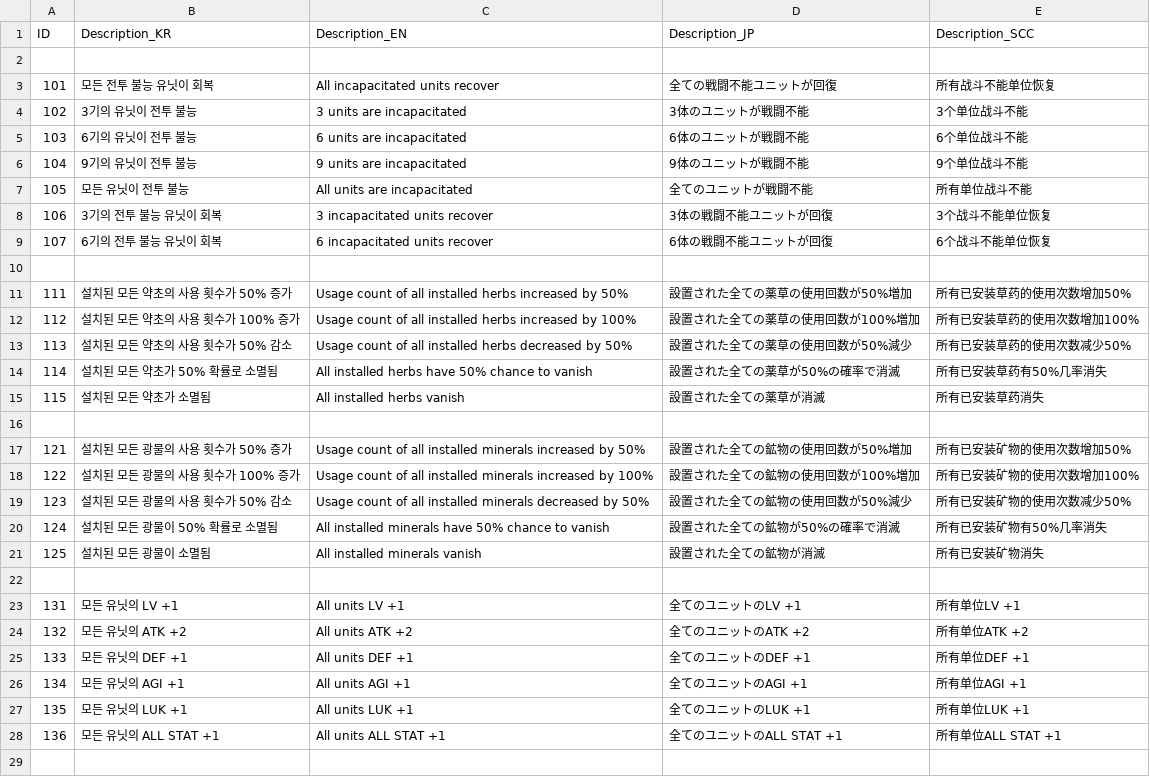
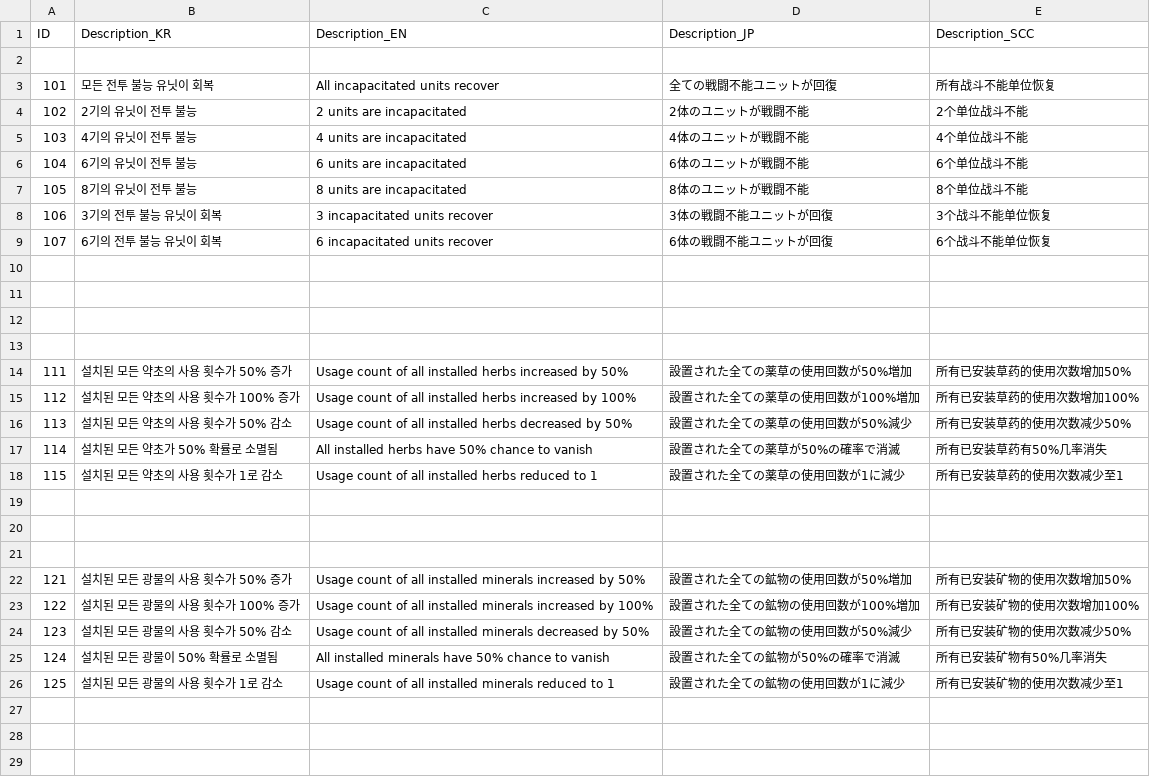
Before and after one commit to soos2075/Project_DM, a CSV file: DeongeonManagement/Assets/Data/RandomEvent/RandomEvent_Result.csv, drawn as a sheet; only a part is shown; the shorter side is filled out with more unchanged rows.

```diff
--- a/DeongeonManagement/Assets/Data/RandomEvent/RandomEvent_Result.csv
+++ b/DeongeonManagement/Assets/Data/RandomEvent/RandomEvent_Result.csv
@@ -3,8 +3,11 @@ ID,Description_KR,Description_EN,Description_JP,Description_SCC
 101,모든 전투 불능 유닛이 회복,All incapacitated units recover,全ての戦闘不能ユニットが回復,所有战斗不能单位恢复
-102,3기의 유닛이 전투 불능,3 units are incapacitated,3体のユニットが戦闘不能,3个单位战斗不能
-103,6기의 유닛이 전투 불능,6 units are incapacitated,6体のユニットが戦闘不能,6个单位战斗不能
-104,9기의 유닛이 전투 불능,9 units are incapacitated,9体のユニットが戦闘不能,9个单位战斗不能
-105,모든 유닛이 전투 불능,All units are incapacitated,全てのユニットが戦闘不能,所有单位战斗不能
+102,2기의 유닛이 전투 불능,2 units are incapacitated,2体のユニットが戦闘不能,2个单位战斗不能
+103,4기의 유닛이 전투 불능,4 units are incapacitated,4体のユニットが戦闘不能,4个单位战斗不能
+104,6기의 유닛이 전투 불능,6 units are incapacitated,6体のユニットが戦闘不能,6个单位战斗不能
+105,8기의 유닛이 전투 불능,8 units are incapacitated,8体のユニットが戦闘不能,8个单位战斗不能
 106,3기의 전투 불능 유닛이 회복,3 incapacitated units recover,3体の戦闘不能ユニットが回復,3个战斗不能单位恢复
 107,6기의 전투 불능 유닛이 회복,6 incapacitated units recover,6体の戦闘不能ユニットが回復,6个战斗不能单位恢复
+,,,,
+,,,,
+,,,,
 ,,,,
@@ -14,3 +17,5 @@ ID,Description_KR,Description_EN,Description_JP,Description_SCC
 114,설치된 모든 약초가 50% 확률로 소멸됨,All installed herbs have 50% chance to vanish,設置された全ての薬草が50%の確率で消滅,所有已安装草药有50%几率消失
-115,설치된 모든 약초가 소멸됨,All installed herbs vanish,設置された全ての薬草が消滅,所有已安装草药消失
+115,설치된 모든 약초의 사용 횟수가 1로 감소,Usage count of all installed herbs reduced to 1,設置された全ての薬草の使用回数が1に減少,所有已安装草药的使用次数减少至1
+,,,,
+,,,,
 ,,,,
@@ -20,3 +25,5 @@ ID,Description_KR,Description_EN,Description_JP,Description_SCC
 124,설치된 모든 광물이 50% 확률로 소멸됨,All installed minerals have 50% chance to vanish,設置された全ての鉱物が50%の確率で消滅,所有已安装矿物有50%几率消失
-125,설치된 모든 광물이 소멸됨,All installed minerals vanish,設置された全ての鉱物が消滅,所有已安装矿物消失
+125,설치된 모든 광물의 사용 횟수가 1로 감소,Usage count of all installed minerals reduced to 1,設置された全ての鉱物の使用回数が1に減少,所有已安装矿物的使用次数减少至1
+,,,,
+,,,,
 ,,,,
```
Also changed, not shown: 32 other files.
